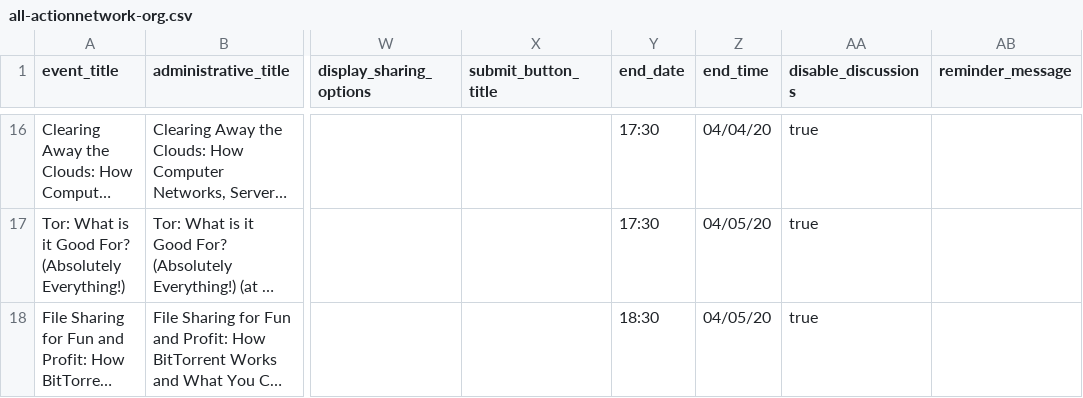
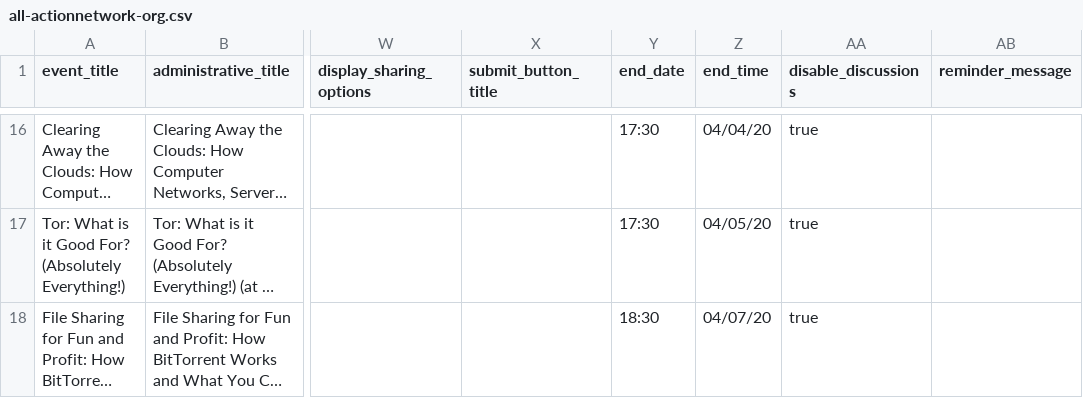
Before and after one commit to tech-learning-collective/tech-learning-collective.github.io, a CSV file: events/all-actionnetwork-org.csv, drawn as a sheet; only a part is shown, gaps mark what is left out; long unchanged cells end in …; the diff names each change by its address in the sheet, - before the commit and + after, or states it on an @@ line.

Commit message:
Auto-commit Jekyll build from Jekyll Builder for GitHub Pages Action.

```diff
--- a/events/all-actionnetwork-org.csv
+++ b/events/all-actionnetwork-org.csv
-Z18 (end_time): 04/05/20
+Z18 (end_time): 04/07/20
```
Also changed, not shown: 9 other files.
